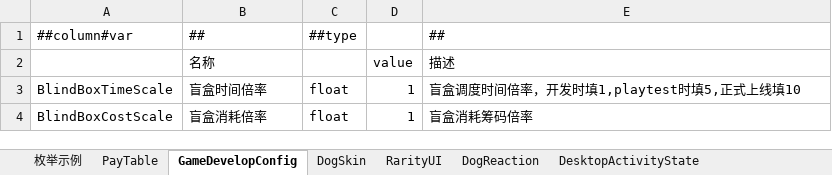
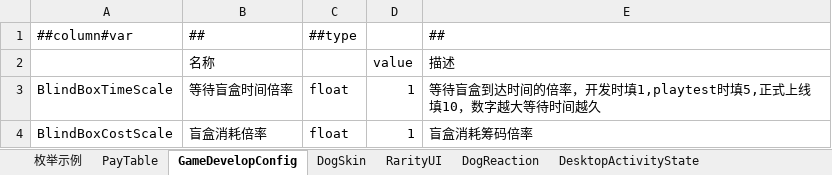
Before and after one commit to SeananTQ/lucky-dog-pub-2026, an Excel workbook: luban-excels/xlsx/Main.xlsx, sheet GameDevelopConfig, drawn as a sheet; values as stored, in another font and other column widths than the file's, no borders; the diff names each change by its address in the sheet, - before the commit and + after, or states it on an @@ line.

```diff
--- a/luban-excels/xlsx/Main.xlsx (sheet GameDevelopConfig)
+++ b/luban-excels/xlsx/Main.xlsx (sheet GameDevelopConfig)
-B3 (名称): 盲盒时间倍率
+B3 (名称): 等待盲盒时间倍率
-E3 (描述): 盲盒调度时间倍率，开发时填1,playtest时填5,正式上线填10
+E3 (描述): 等待盲盒到达时间的倍率，开发时填1,playtest时填5,正式上线填10，数字越大等待时间越久
```
Also changed, not shown: luban-excels/xlsx/Items.xlsx, 4 other files.
